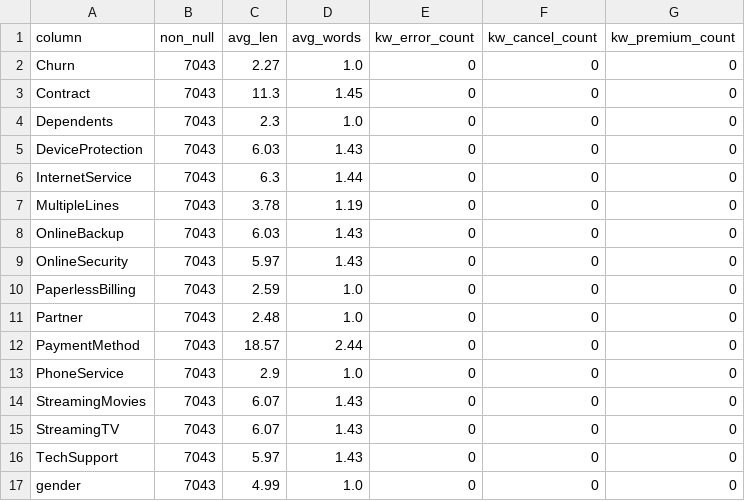
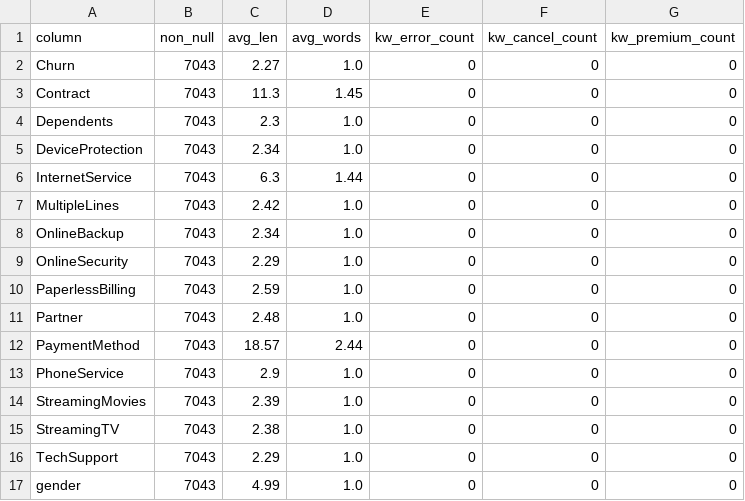
Before and after one commit to FabioAguiar/telco-customer-churn-analysis, a CSV file: reports/artifacts/text_features/text_features_summary.csv, drawn as a sheet.

```diff
--- a/reports/artifacts/text_features/text_features_summary.csv
+++ b/reports/artifacts/text_features/text_features_summary.csv
@@ -4,7 +4,7 @@ Contract,7043,11.3,1.45,0,0,0
 Dependents,7043,2.3,1.0,0,0,0
-DeviceProtection,7043,6.03,1.43,0,0,0
+DeviceProtection,7043,2.34,1.0,0,0,0
 InternetService,7043,6.3,1.44,0,0,0
-MultipleLines,7043,3.78,1.19,0,0,0
-OnlineBackup,7043,6.03,1.43,0,0,0
-OnlineSecurity,7043,5.97,1.43,0,0,0
+MultipleLines,7043,2.42,1.0,0,0,0
+OnlineBackup,7043,2.34,1.0,0,0,0
+OnlineSecurity,7043,2.29,1.0,0,0,0
 PaperlessBilling,7043,2.59,1.0,0,0,0
@@ -13,5 +13,5 @@ PaymentMethod,7043,18.57,2.44,0,0,0
 PhoneService,7043,2.9,1.0,0,0,0
-StreamingMovies,7043,6.07,1.43,0,0,0
-StreamingTV,7043,6.07,1.43,0,0,0
-TechSupport,7043,5.97,1.43,0,0,0
+StreamingMovies,7043,2.39,1.0,0,0,0
+StreamingTV,7043,2.38,1.0,0,0,0
+TechSupport,7043,2.29,1.0,0,0,0
 gender,7043,4.99,1.0,0,0,0
```
Also changed, not shown: reports/cat_normalization.csv, 6 other files.
